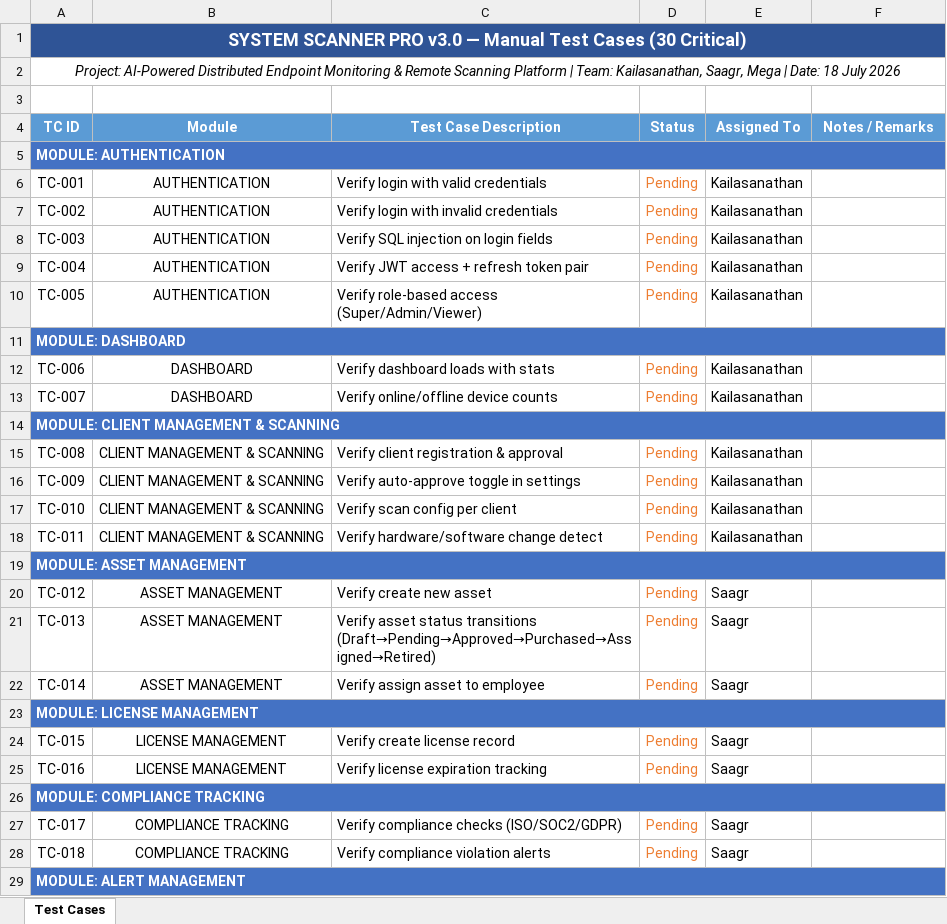
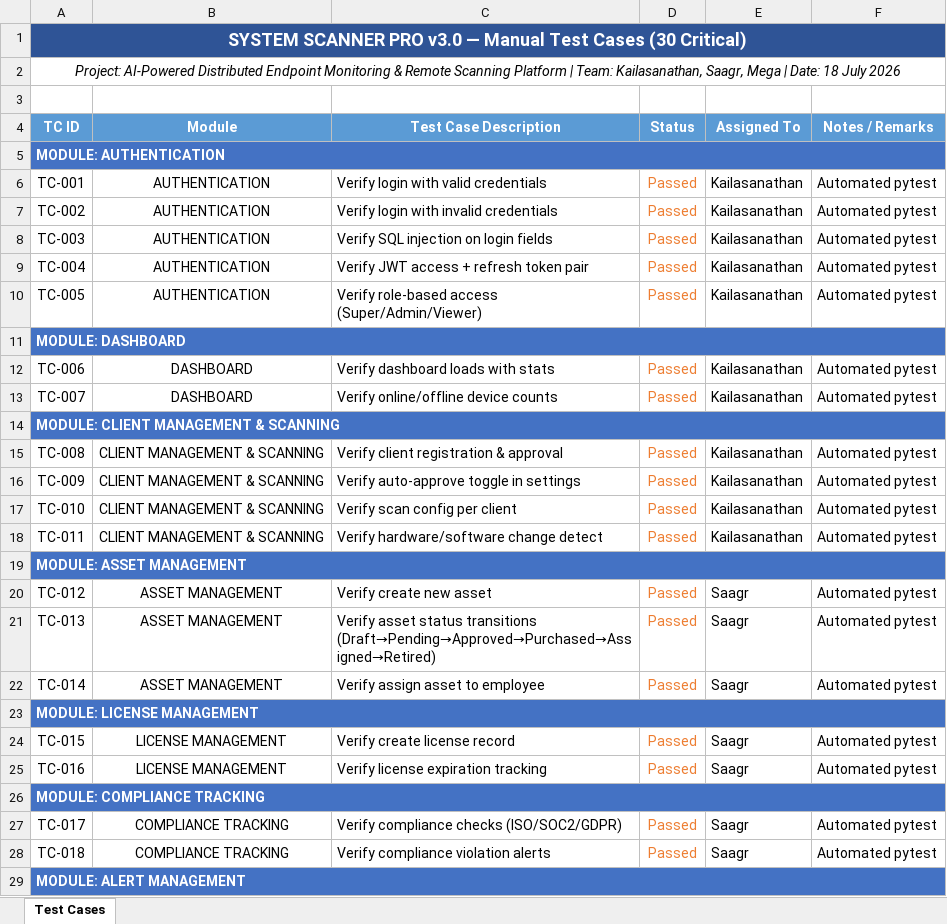
Before and after one commit to shinecraftinternship-kms/AdminClient, an Excel workbook: MANUAL_TESTING.xlsx, sheet Test Cases, drawn as a sheet; only a part is shown; values as stored, in another font and other column widths than the file's, no borders; the diff covers the shown part only; the diff names each change by its address in the sheet, - before the commit and + after, or states it on an @@ line.

Commit message:
new

```diff
--- a/MANUAL_TESTING.xlsx (sheet Test Cases)
+++ b/MANUAL_TESTING.xlsx (sheet Test Cases)
-D6:D10 (Status): Pending
+D6:D10 (Status): Passed
-F6:F10 (Notes / Remarks): (empty)
+F6:F10 (Notes / Remarks): Automated pytest
-D12:D13 (Status): Pending
+D12:D13 (Status): Passed
-F12:F13 (Notes / Remarks): (empty)
+F12:F13 (Notes / Remarks): Automated pytest
-D15:D18 (Status): Pending
+D15:D18 (Status): Passed
-F15:F18 (Notes / Remarks): (empty)
+F15:F18 (Notes / Remarks): Automated pytest
-D20:D22 (Status): Pending
+D20:D22 (Status): Passed
-F20:F22 (Notes / Remarks): (empty)
+F20:F22 (Notes / Remarks): Automated pytest
-D24:D25 (Status): Pending
+D24:D25 (Status): Passed
-F24:F25 (Notes / Remarks): (empty)
+F24:F25 (Notes / Remarks): Automated pytest
-D27:D28 (Status): Pending
+D27:D28 (Status): Passed
-F27:F28 (Notes / Remarks): (empty)
+F27:F28 (Notes / Remarks): Automated pytest
```
Also changed, not shown: 88 edited cells elsewhere in this sheet.
